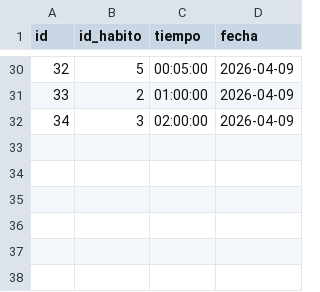
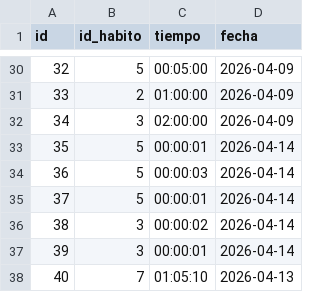
Before and after one commit to jvarlan/habit-tracker, a CSV file: datos/temporizadores.csv, drawn as a sheet; only a part is shown, gaps mark what is left out; the diff names each change by its address in the sheet, - before the commit and + after, or states it on an @@ line.

Commit message:
- Sigo trabajando en mostrar datos de las categorías. Ahora mismo se pueden ver los datos del día, semana, mes y año actuales, así como el histórico acumulado.

```diff
--- a/datos/temporizadores.csv
+++ b/datos/temporizadores.csv
+row 33: 35 | 5 | 00:00:01 | 2026-04-14
+row 34: 36 | 5 | 00:00:03 | 2026-04-14
+row 35: 37 | 5 | 00:00:01 | 2026-04-14
+row 36: 38 | 3 | 00:00:02 | 2026-04-14
+row 37: 39 | 3 | 00:00:01 | 2026-04-14
+row 38: 40 | 7 | 01:05:10 | 2026-04-13
```
Also changed, not shown: 3 other files.
